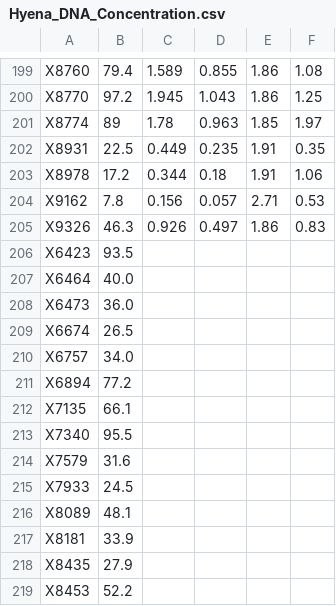
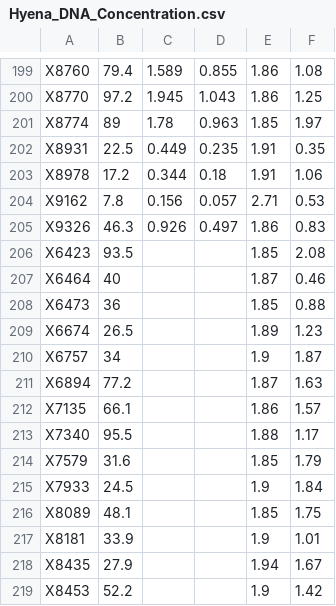
Before and after one commit to derele/AA_Hyenas_Pakt, a CSV file: Data/Hyena_DNA_Concentration.csv, drawn as a sheet; only a part is shown, gaps mark what is left out; the diff covers the shown part only.

Commit message:
Add missing DNA purity ratios of 16 samples

```diff
--- a/Data/Hyena_DNA_Concentration.csv
+++ b/Data/Hyena_DNA_Concentration.csv
@@ -205,15 +205,15 @@ X9162,7.8,0.156,0.057,2.71,0.53
 X9326,46.3,0.926,0.497,1.86,0.83
-X6423,93.5,,,,
-X6464,40.0,,,,
-X6473,36.0,,,,
-X6674,26.5,,,,
-X6757,34.0,,,,
-X6894,77.2,,,,
-X7135,66.1,,,,
-X7340,95.5,,,,
-X7579,31.6,,,,
-X7933,24.5,,,,
-X8089,48.1,,,,
-X8181,33.9,,,,
-X8435,27.9,,,,
-X8453,52.2,,,,
+X6423,93.5,,,1.85,2.08
+X6464,40,,,1.87,0.46
+X6473,36,,,1.85,0.88
+X6674,26.5,,,1.89,1.23
+X6757,34,,,1.9,1.87
+X6894,77.2,,,1.87,1.63
+X7135,66.1,,,1.86,1.57
+X7340,95.5,,,1.88,1.17
+X7579,31.6,,,1.85,1.79
+X7933,24.5,,,1.9,1.84
+X8089,48.1,,,1.85,1.75
+X8181,33.9,,,1.9,1.01
+X8435,27.9,,,1.94,1.67
+X8453,52.2,,,1.9,1.42
```
Also changed, not shown: 5 edited cells elsewhere in this file.
